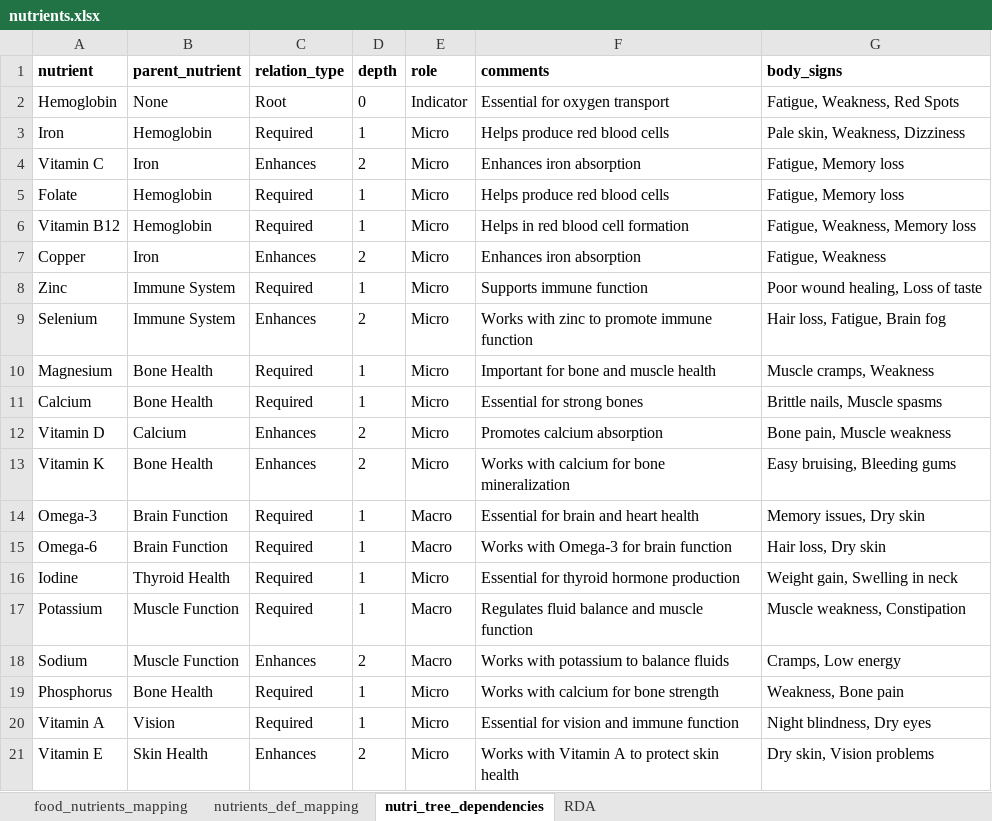
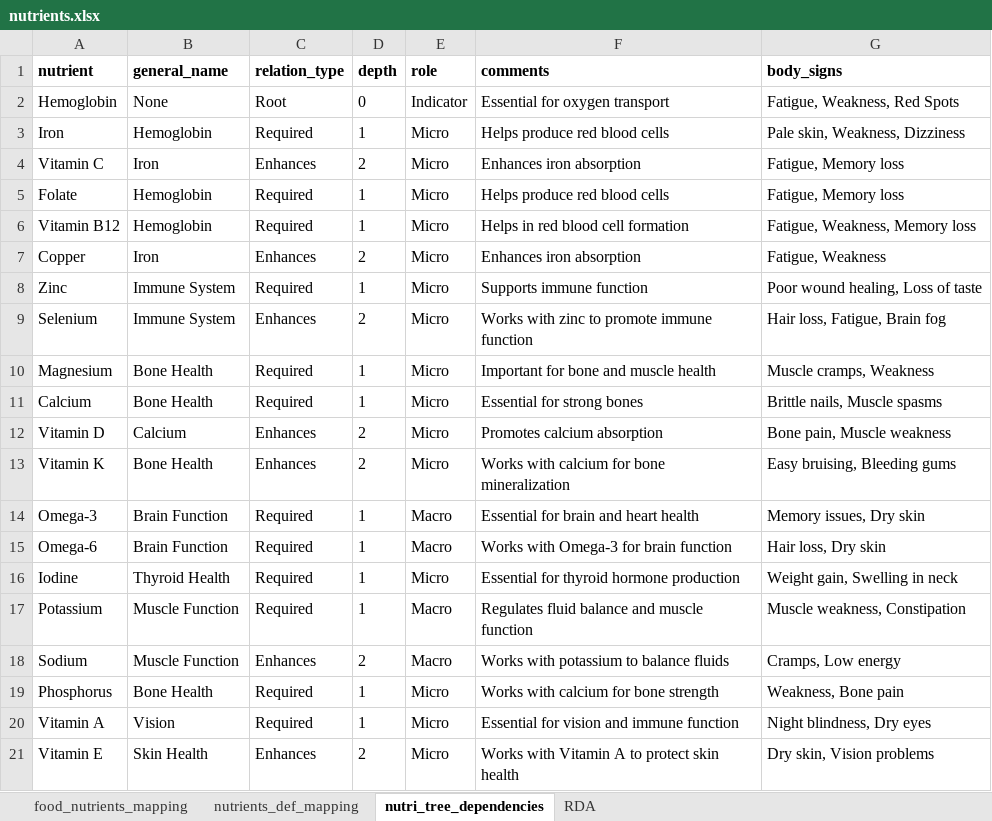
Before and after one commit to JyothsnaNJS/nutrimaster, an Excel workbook: nutrients.xlsx, sheet nutri_tree_dependencies, drawn as a sheet; values as stored, in another font and other column widths than the file's, no borders; the diff names each change by its address in the sheet, - before the commit and + after, or states it on an @@ line.

Commit message:
nutri tree updated data

```diff
--- a/nutrients.xlsx (sheet nutri_tree_dependencies)
+++ b/nutrients.xlsx (sheet nutri_tree_dependencies)
-B1: parent_nutrient
+B1: general_name
```
